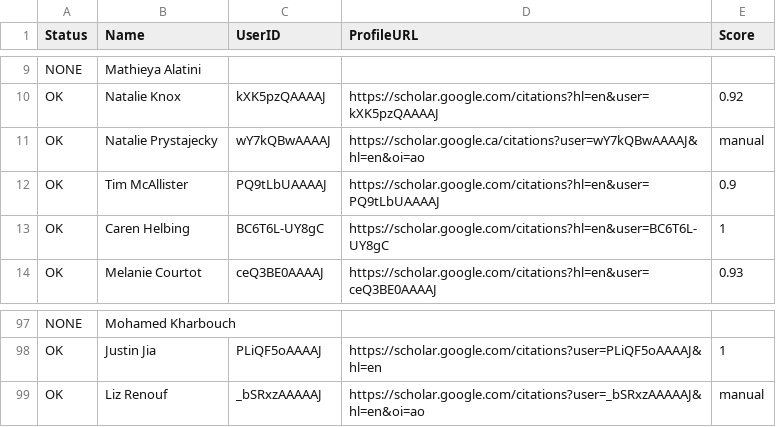
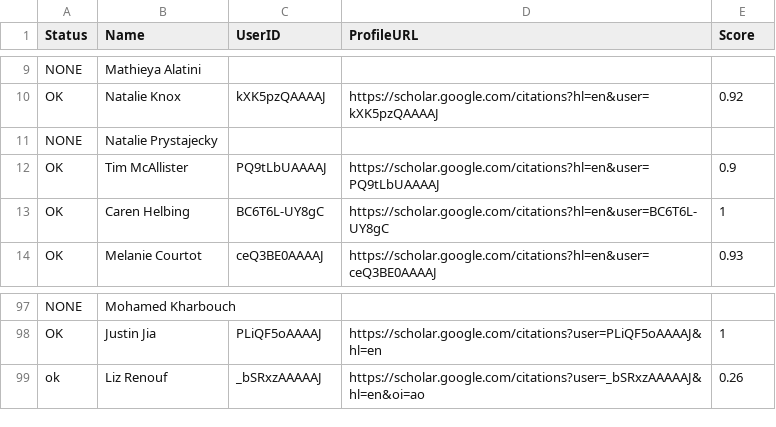
Before and after one commit to bfjia/iMicroSeq_PublicationMonitoringBot, a TSV file: results.tsv, drawn as a sheet; only a part is shown, gaps mark what is left out.

```diff
--- a/results.tsv
+++ b/results.tsv
@@ -10,3 +10,3 @@ NONE	Mathieya Alatini
 OK	Natalie Knox	kXK5pzQAAAAJ	https://scholar.google.com/citations?hl=en&user=kXK5pzQAAAAJ	0.92
-OK	Natalie Prystajecky	wY7kQBwAAAAJ	https://scholar.google.ca/citations?user=wY7kQBwAAAAJ&hl=en&oi=ao	manual
+NONE	Natalie Prystajecky			
 OK	Tim McAllister	PQ9tLbUAAAAJ	https://scholar.google.com/citations?hl=en&user=PQ9tLbUAAAAJ	0.9
@@ -98,2 +98,2 @@ NONE	Mohamed Kharbouch
 OK	Justin Jia	PLiQF5oAAAAJ	https://scholar.google.com/citations?user=PLiQF5oAAAAJ&hl=en	1
-OK	Liz Renouf	_bSRxzAAAAAJ	https://scholar.google.com/citations?user=_bSRxzAAAAAJ&hl=en&oi=ao	manual
+ok	Liz Renouf	_bSRxzAAAAAJ	https://scholar.google.com/citations?user=_bSRxzAAAAAJ&hl=en&oi=ao	0.26
```
Also changed, not shown: 5 other files.
